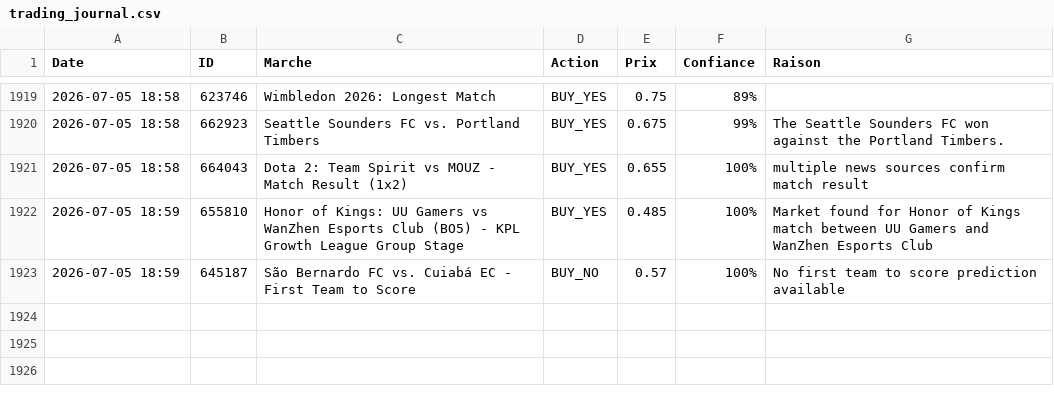
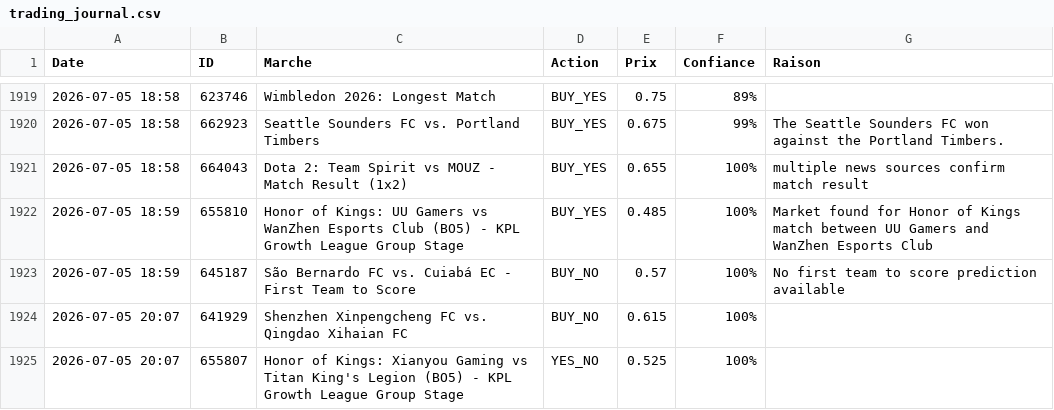
Before and after one commit to sentineloracle-lab/polymarket-scanner, a CSV file: trading_journal.csv, drawn as a sheet; only a part is shown, gaps mark what is left out.

Commit message:
Update trading journal [skip ci]

```diff
--- a/trading_journal.csv
+++ b/trading_journal.csv
@@ -1923 +1923,3 @@ Date,ID,Marche,Action,Prix,Confiance,Raison
 2026-07-05 18:59,645187,São Bernardo FC vs. Cuiabá EC - First Team to Score,BUY_NO,0.57,100%,No first team to score prediction available
+2026-07-05 20:07,641929,Shenzhen Xinpengcheng FC vs. Qingdao Xihaian FC,BUY_NO,0.615,100%,
+2026-07-05 20:07,655807,Honor of Kings: Xianyou Gaming vs Titan King's Legion (BO5) - KPL Growth League Group Stage,YES_NO,0.525,100%,
```
